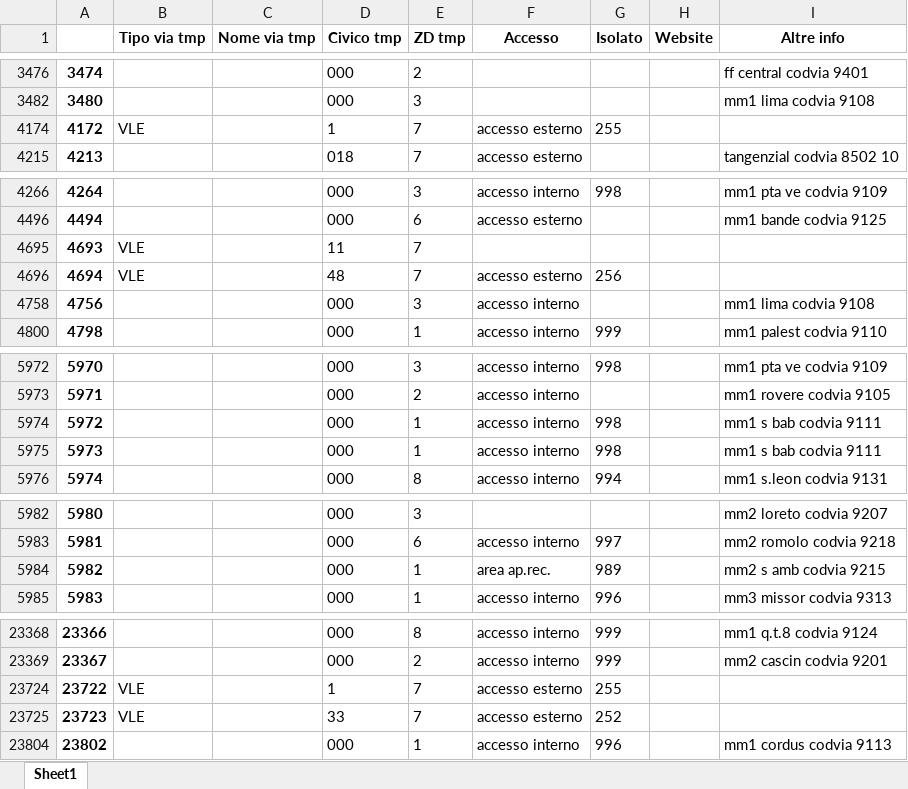
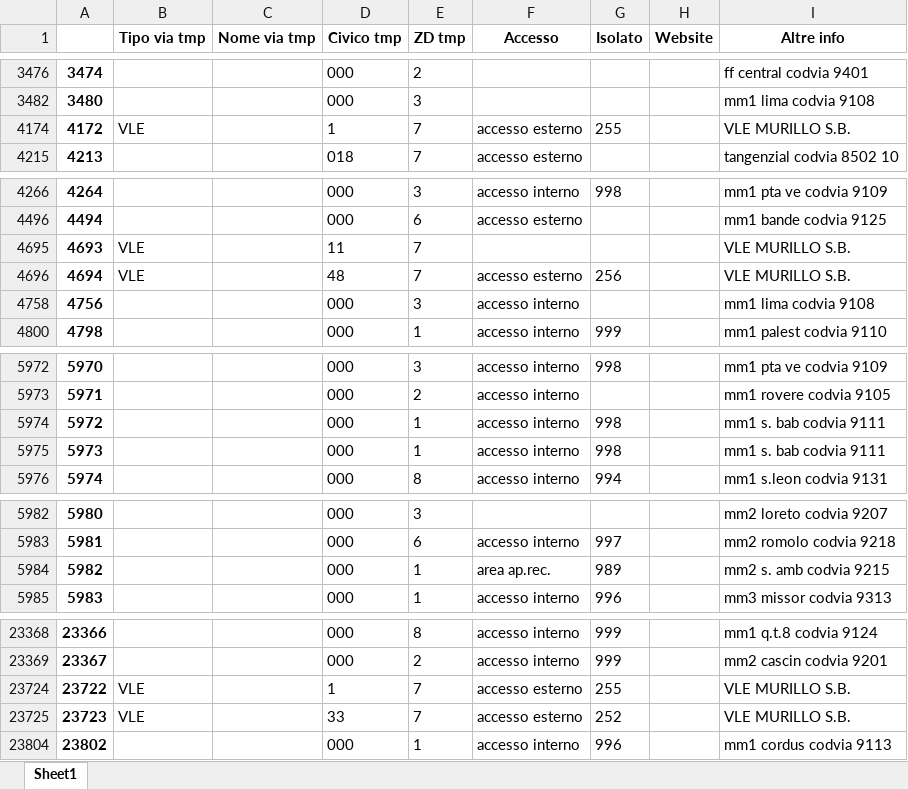
Before and after one commit to FrancescoScroccarello/DIQ-2024-Data-Preparation, an Excel workbook: dft_ubicazione2.xlsx, sheet Sheet1, drawn as a sheet; only a part is shown, gaps mark what is left out; values as stored, in another font and other column widths than the file's, no borders; the diff covers the shown part only; the diff names each change by its address in the sheet, - before the commit and + after, or states it on an @@ line.

```diff
--- a/dft_ubicazione2.xlsx (sheet Sheet1)
+++ b/dft_ubicazione2.xlsx (sheet Sheet1)
-I4174 (Altre info): (empty)
+I4174 (Altre info): VLE MURILLO S.B.
-I4695:I4696 (Altre info): (empty)
+I4695:I4696 (Altre info): VLE MURILLO S.B.
-I5974:I5975 (Altre info): mm1 s bab codvia 9111
+I5974:I5975 (Altre info): mm1 s. bab codvia 9111
-I5984 (Altre info): mm2 s amb codvia 9215
+I5984 (Altre info): mm2 s. amb codvia 9215
-I23724:I23725 (Altre info): (empty)
+I23724:I23725 (Altre info): VLE MURILLO S.B.
```
Also changed, not shown: 16 edited cells elsewhere in this sheet, hidden cells, 1 other file.
